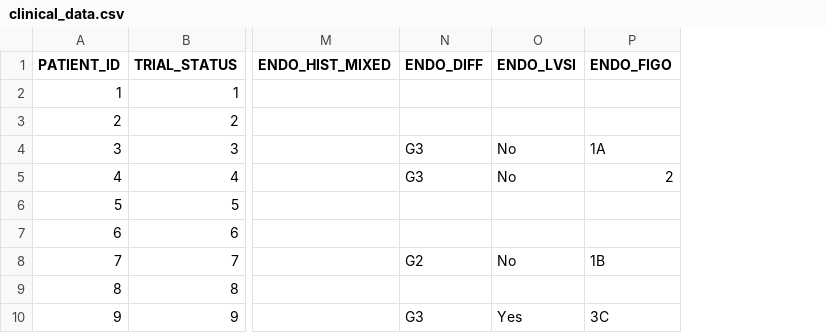
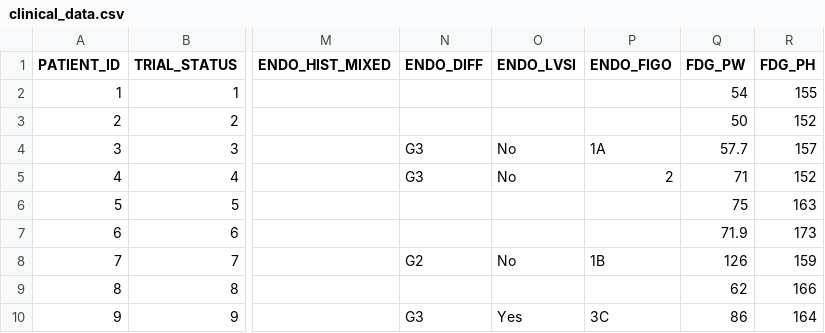
Before and after one commit to bk1n/fdgfecmri, a CSV file: data/clinical_data.csv, drawn as a sheet; only a part is shown, gaps mark what is left out; the diff names each change by its address in the sheet, - before the commit and + after, or states it on an @@ line.

```diff
--- a/data/clinical_data.csv
+++ b/data/clinical_data.csv
+column Q (FDG_PW), rows 2-10: 54 | 50 | 57.7 | 71 | 75 | 71.9 | 126 | 62 | 86
+column R (FDG_PH), rows 2-10: 155 | 152 | 157 | 152 | 163 | 173 | 159 | 166 | 164
```
Also changed, not shown: data/quant_allPooled.csv, 31 other files.
